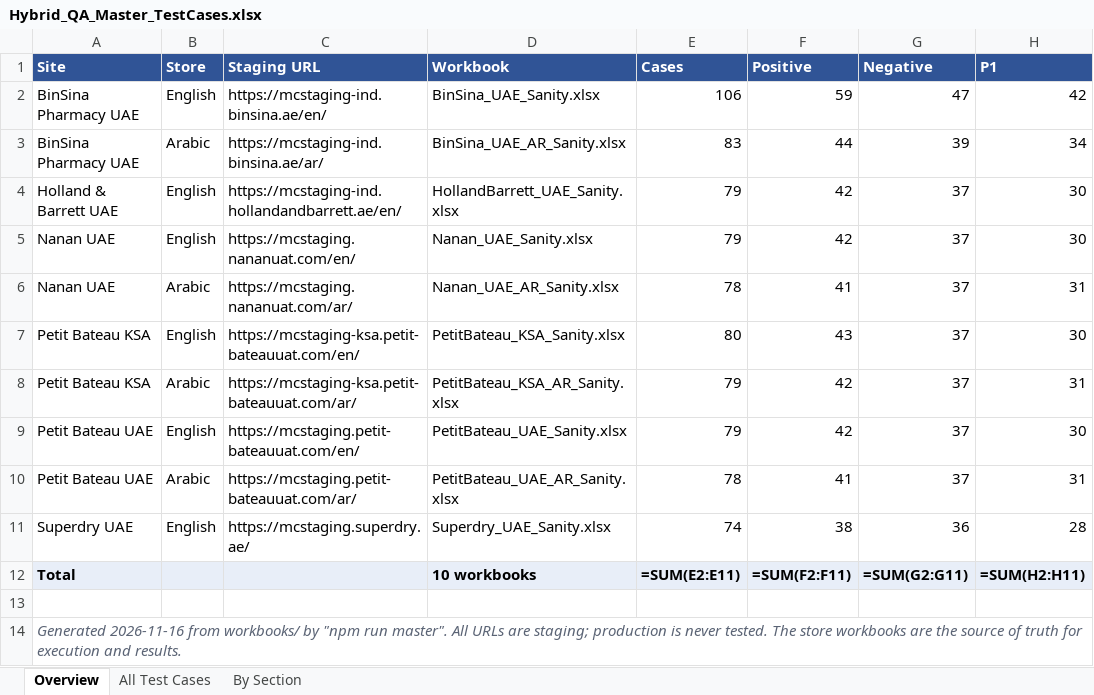
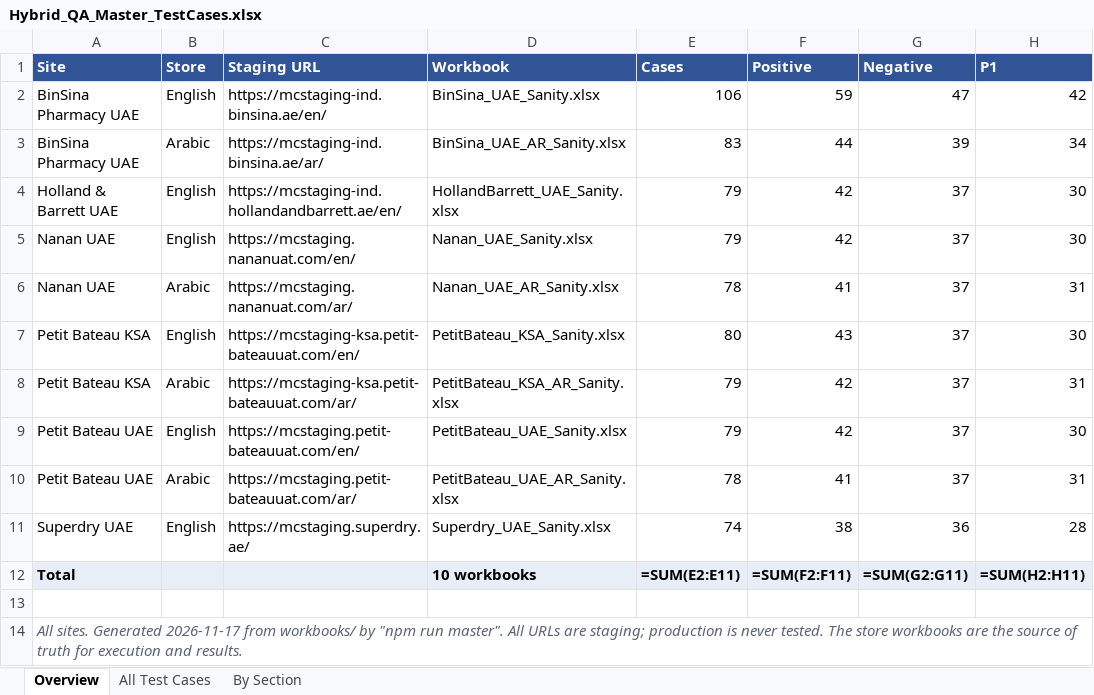
Before and after one commit to kishorkadam86-create/Hybrid_Sanity_Testing, an Excel workbook: docs/Hybrid_QA_Master_TestCases.xlsx, sheet Overview, drawn as a sheet; only a part is shown; values as stored, in another font and other column widths than the file's, no borders; formulas without a stored value are shown as written; the diff names each change by its address in the sheet, - before the commit and + after, or states it on an @@ line.

```diff
--- a/docs/Hybrid_QA_Master_TestCases.xlsx (sheet Overview)
+++ b/docs/Hybrid_QA_Master_TestCases.xlsx (sheet Overview)
-A14 (Site): Generated 2026-11-16 from workbooks/…
+A14 (Site): All sites. Generated 2026-11-17 from workbooks/…
```
Also changed, not shown: 4 other files.
